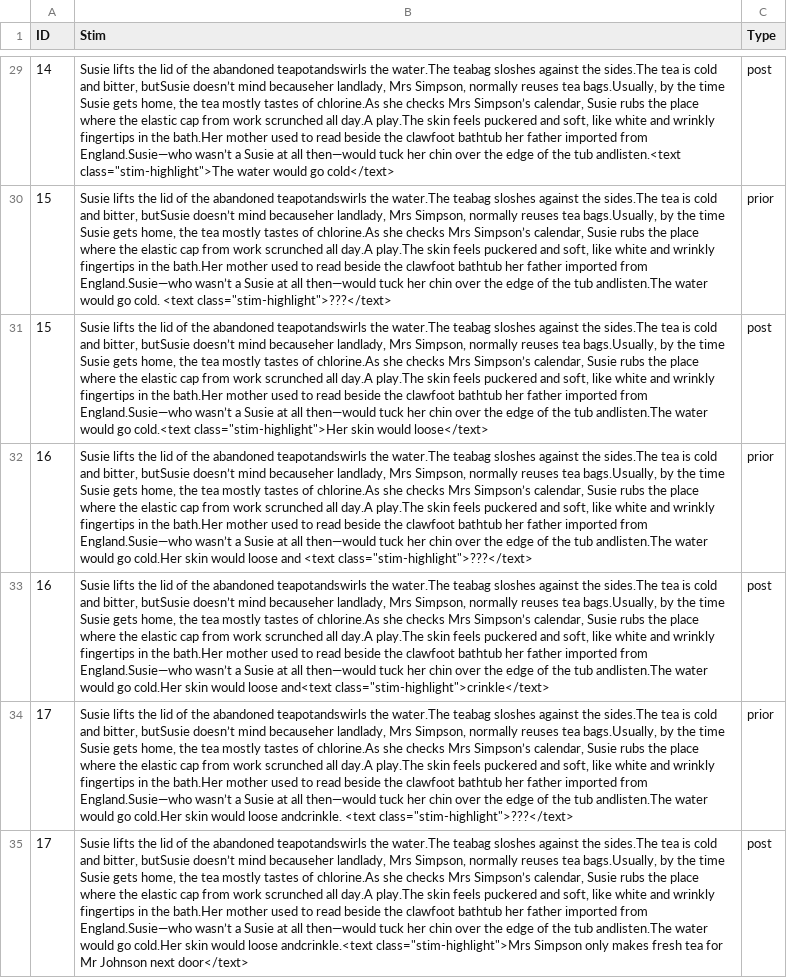
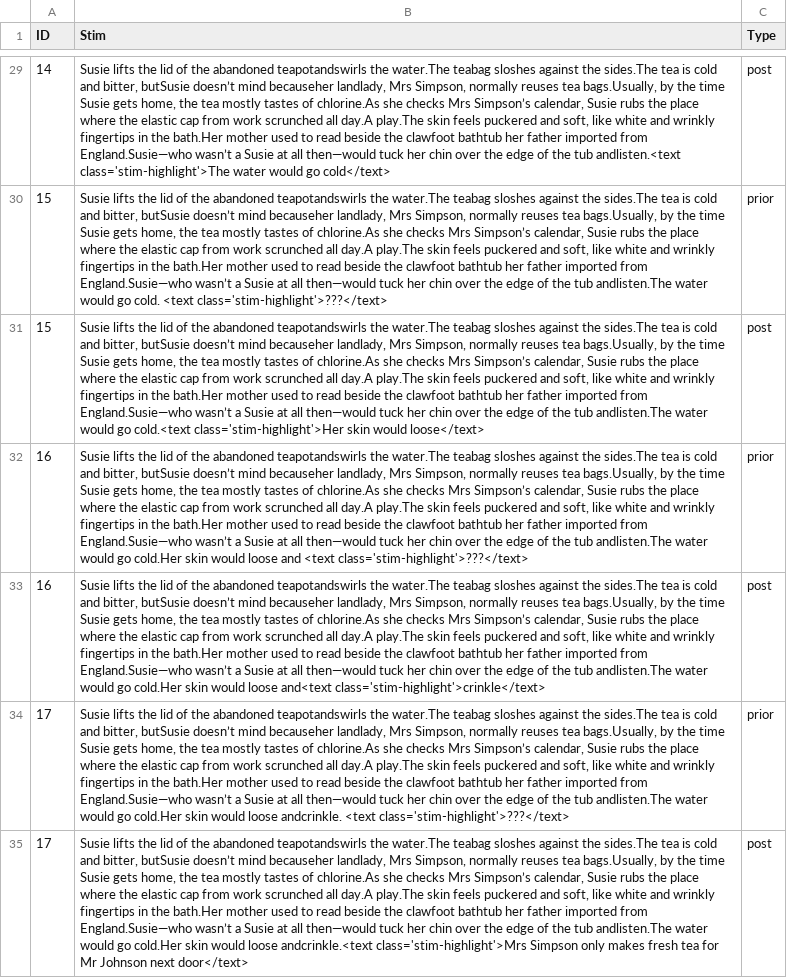
Before and after one commit to robinlemke/pcibex-experiments, a CSV file: chunk_includes/stimuli.csv, drawn as a sheet; only a part is shown, gaps mark what is left out; the diff covers the shown part only; the diff names each change by its address in the sheet, - before the commit and + after, or states it on an @@ line.

```diff
--- a/chunk_includes/stimuli.csv
+++ b/chunk_includes/stimuli.csv
-B29 (Stim): …tub andlisten.<text class="stim-highlight">The water would…
+B29 (Stim): …tub andlisten.<text class='stim-highlight'>The water would…
-B30 (Stim): …cold. <text class="stim-highlight">???</text>
+B30 (Stim): …cold. <text class='stim-highlight'>???</text>
-B31 (Stim): …go cold.<text class="stim-highlight">Her skin would…
+B31 (Stim): …go cold.<text class='stim-highlight'>Her skin would…
-B32 (Stim): …and <text class="stim-highlight">???</text>
+B32 (Stim): …and <text class='stim-highlight'>???</text>
-B33 (Stim): …loose and<text class="stim-highlight">crinkle</text>
+B33 (Stim): …loose and<text class='stim-highlight'>crinkle</text>
-B34 (Stim): …andcrinkle. <text class="stim-highlight">???</text>
+B34 (Stim): …andcrinkle. <text class='stim-highlight'>???</text>
-B35 (Stim): …loose andcrinkle.<text class="stim-highlight">Mrs Simpson only…
+B35 (Stim): …loose andcrinkle.<text class='stim-highlight'>Mrs Simpson only…
```
Also changed, not shown: 33 edited cells elsewhere in this file.
